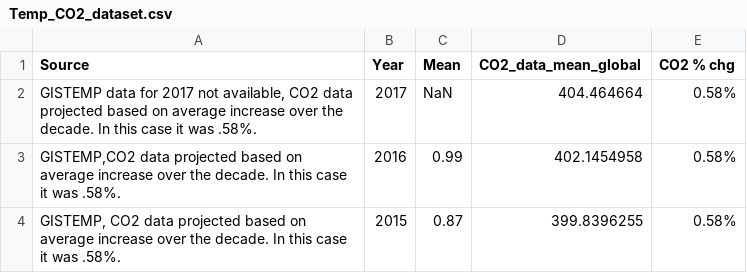
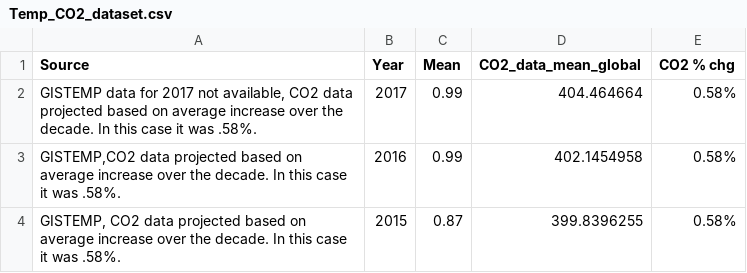
Before and after one commit to pablomaceda3/Visualization_Project, a CSV file: data_files/Temp_CO2_dataset.csv, drawn as a sheet; only a part is shown.

Commit message:
Update Temp_CO2_dataset.csv

```diff
--- a/data_files/Temp_CO2_dataset.csv
+++ b/data_files/Temp_CO2_dataset.csv
@@ -1,3 +1,3 @@
 Source,Year,Mean,CO2_data_mean_global,CO2 % chg
-"GISTEMP data for 2017 not available, CO2 data projected based on average increase over the decade.  In this case it was .58%.",2017,NaN,404.464664,0.58%
+"GISTEMP data for 2017 not available, CO2 data projected based on average increase over the decade.  In this case it was .58%.",2017,0.99,404.464664,0.58%
 "GISTEMP,CO2 data projected based on average increase over the decade.  In this case it was .58%.",2016,0.99,402.1454958,0.58%
```
